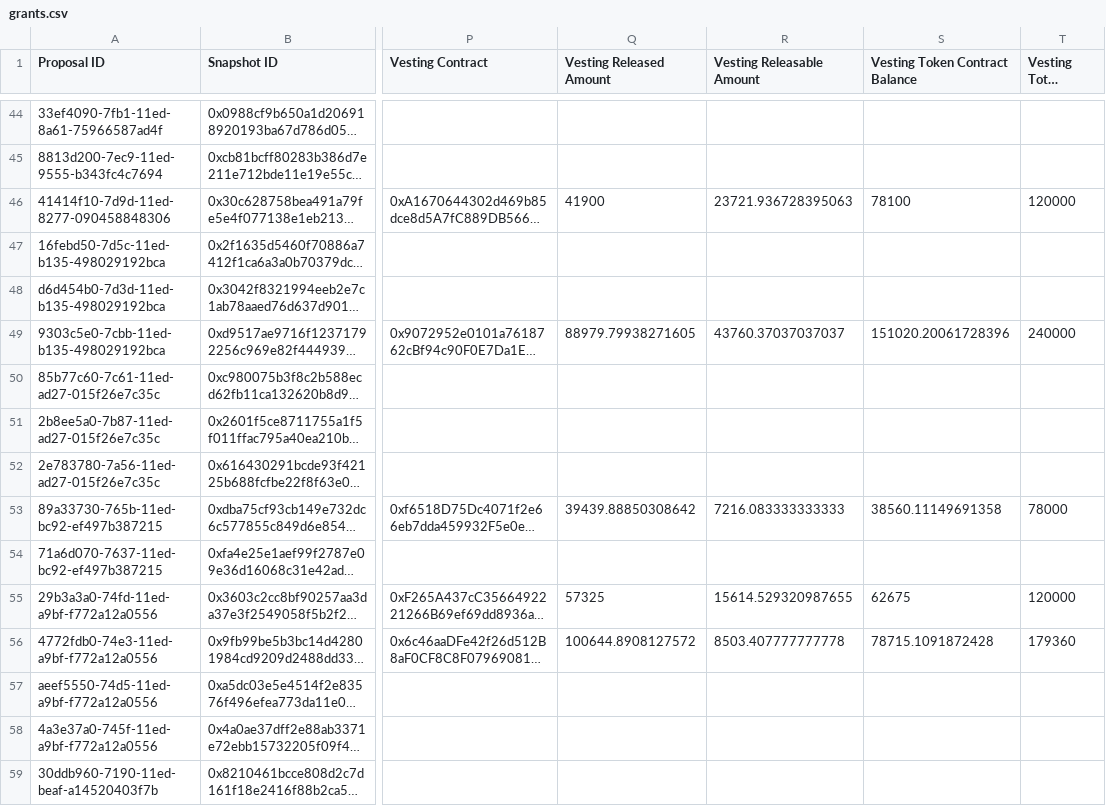
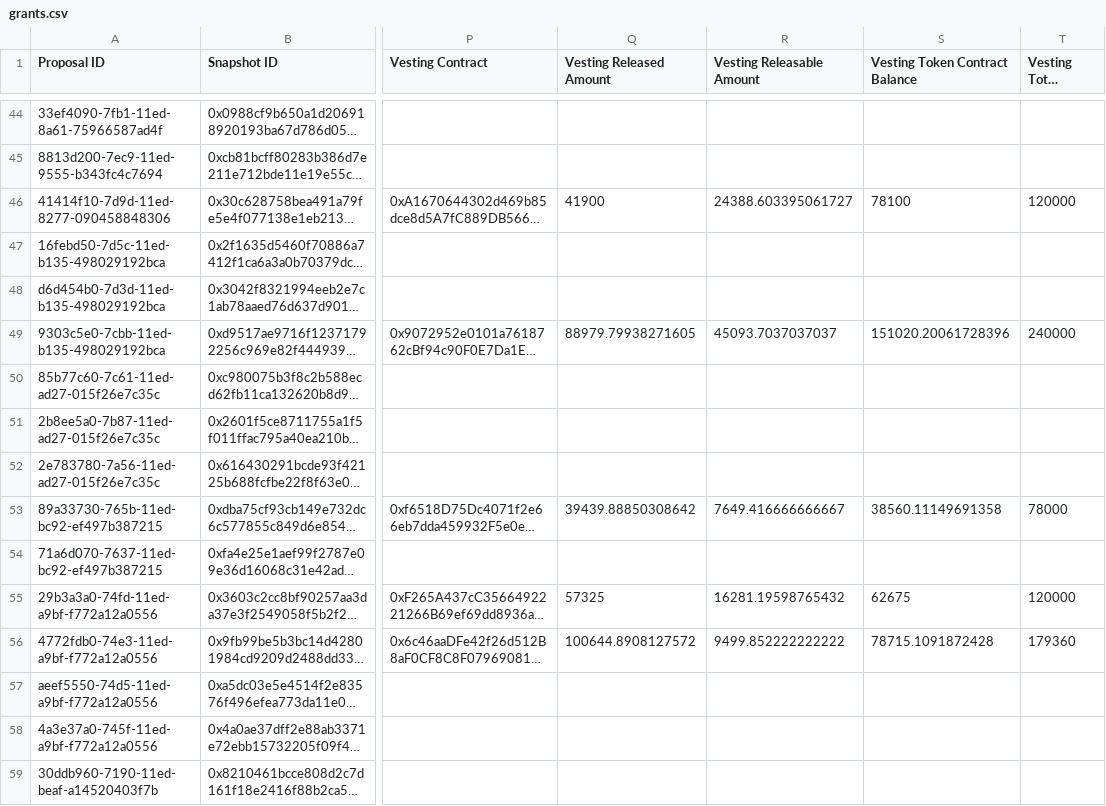
Before and after one commit to 1emu/transparency, a CSV file: grants.csv, drawn as a sheet; only a part is shown, gaps mark what is left out; long unchanged cells end in …; the diff covers the shown part only; the diff names each change by its address in the sheet, - before the commit and + after, or states it on an @@ line.

```diff
--- a/grants.csv
+++ b/grants.csv
-R46 (Vesting Releasable Amount): 23721.936728395063
+R46 (Vesting Releasable Amount): 24388.603395061727
-R49 (Vesting Releasable Amount): 43760.37037037037
+R49 (Vesting Releasable Amount): 45093.7037037037
-R53 (Vesting Releasable Amount): 7216.083333333333
+R53 (Vesting Releasable Amount): 7649.416666666667
-R55 (Vesting Releasable Amount): 15614.529320987655
+R55 (Vesting Releasable Amount): 16281.19598765432
-R56 (Vesting Releasable Amount): 8503.407777777778
+R56 (Vesting Releasable Amount): 9499.852222222222
```
Also changed, not shown: 36 edited cells elsewhere in this file, balances.csv, collections.csv, 16 other files.
